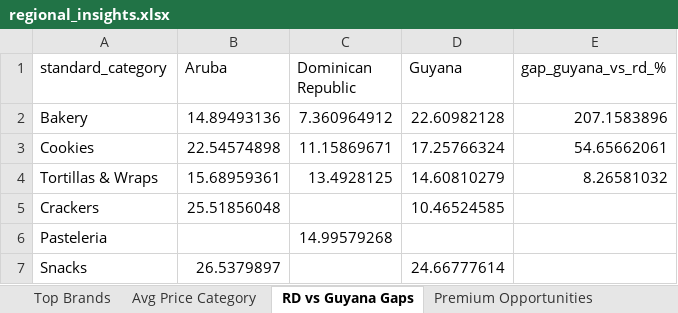
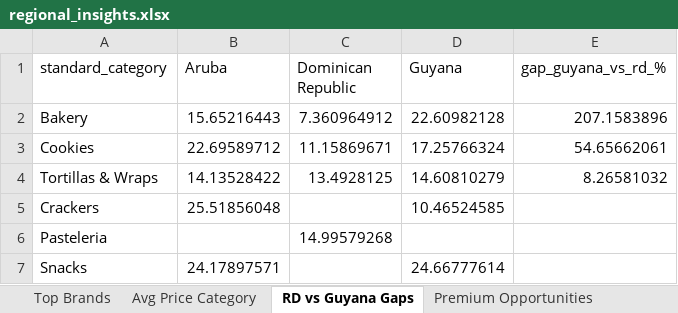
Before and after one commit to Colmau1971/caribbean_retail_ai, an Excel workbook: streamlit_data/regional_insights.xlsx, sheet RD vs Guyana Gaps, drawn as a sheet; values as stored, in another font and other column widths than the file's, no borders; the diff names each change by its address in the sheet, - before the commit and + after, or states it on an @@ line.

```diff
--- a/streamlit_data/regional_insights.xlsx (sheet RD vs Guyana Gaps)
+++ b/streamlit_data/regional_insights.xlsx (sheet RD vs Guyana Gaps)
-B2 (Aruba): 14.89493136
+B2 (Aruba): 15.65216443
-B3 (Aruba): 22.54574898
+B3 (Aruba): 22.69589712
-B4 (Aruba): 15.68959361
+B4 (Aruba): 14.13528422
-B7 (Aruba): 26.5379897
+B7 (Aruba): 24.17897571
```
Also changed, not shown: sheet Premium Opportunities, sheet Top Brands, sheet Same SKU Cross Country, sheet Avg Price Category, sheet Benchmark Bimbo, streamlit_data/caribbean_master_latest.xlsx, streamlit_data/price_alerts.xlsx, 1 other file.
